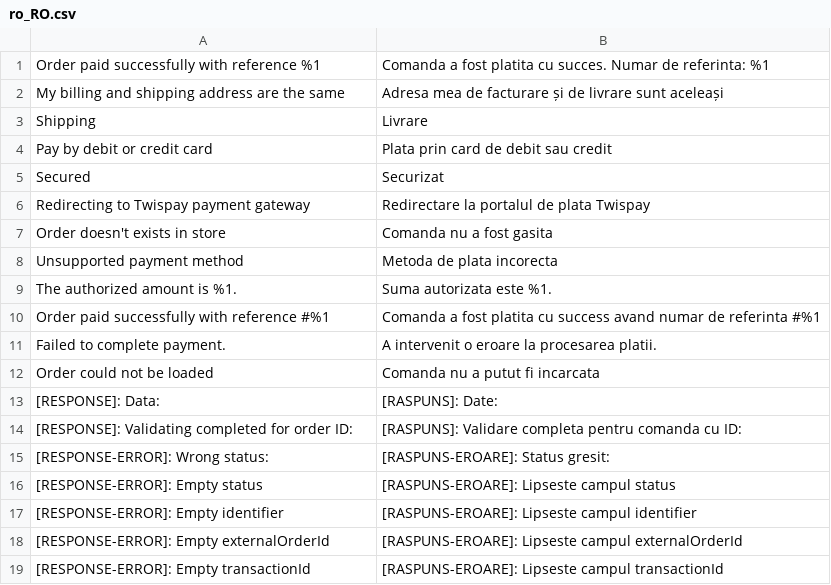
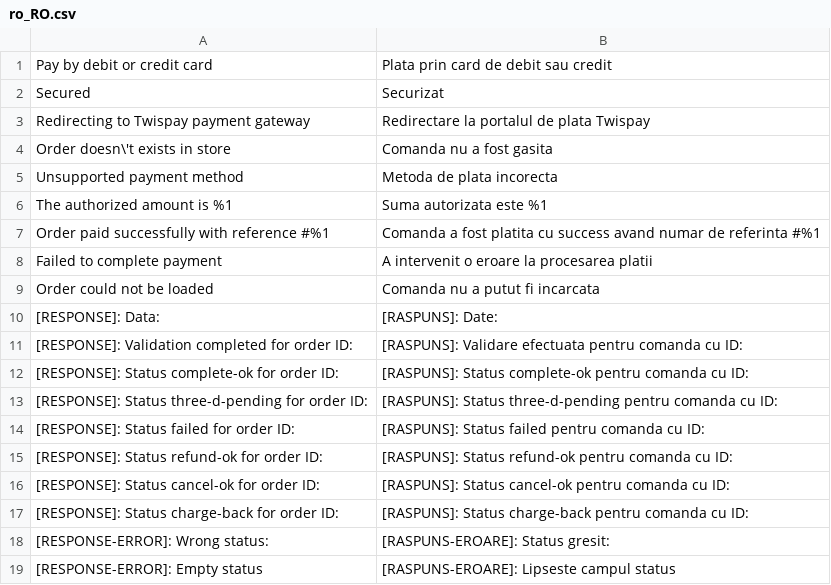
Before and after one commit to Twispay/magento2, a CSV file: i18n/ro_RO.csv, drawn as a sheet; only a part is shown; the shorter side is filled out with more unchanged rows; the diff covers the shown part only.

```diff
--- a/i18n/ro_RO.csv
+++ b/i18n/ro_RO.csv
@@ -1,3 +0,0 @@
-"Order paid successfully with reference %1","Comanda a fost platita cu succes. Numar de referinta: %1"
-"My billing and shipping address are the same","Adresa mea de facturare și de livrare sunt aceleași"
-"Shipping","Livrare"
@@ -7 +4 @@
-"Order doesn't exists in store","Comanda nu a fost gasita"
+" Order doesn\'t exists in store","Comanda nu a fost gasita"
@@ -9 +6 @@
-"The authorized amount is %1.", "Suma autorizata este %1."
+" The authorized amount is %1 ","Suma autorizata este %1 "
@@ -11 +8 @@
-"Failed to complete payment.","A intervenit o eroare la procesarea platii."
+" Failed to complete payment","A intervenit o eroare la procesarea platii"
@@ -14 +11,7 @@
-"[RESPONSE]: Validating completed for order ID: ","[RASPUNS]: Validare completa pentru comanda cu ID: "
+" [RESPONSE]: Validation completed for order ID: ","[RASPUNS]: Validare efectuata pentru comanda cu ID: "
+" [RESPONSE]: Status complete-ok for order ID: ","[RASPUNS]: Status complete-ok pentru comanda cu ID: "
+" [RESPONSE]: Status three-d-pending for order ID: ","[RASPUNS]: Status three-d-pending pentru comanda cu ID: "
+" [RESPONSE]: Status failed for order ID: ","[RASPUNS]: Status failed pentru comanda cu ID: "
+" [RESPONSE]: Status refund-ok for order ID: ","[RASPUNS]: Status refund-ok pentru comanda cu ID: "
+" [RESPONSE]: Status cancel-ok for order ID: ","[RASPUNS]: Status cancel-ok pentru comanda cu ID: "
+" [RESPONSE]: Status charge-back for order ID: ","[RASPUNS]: Status charge-back pentru comanda cu ID: "
```
Also changed, not shown: 18 added rows and 2 edited cells elsewhere in this file, 1 other file.
